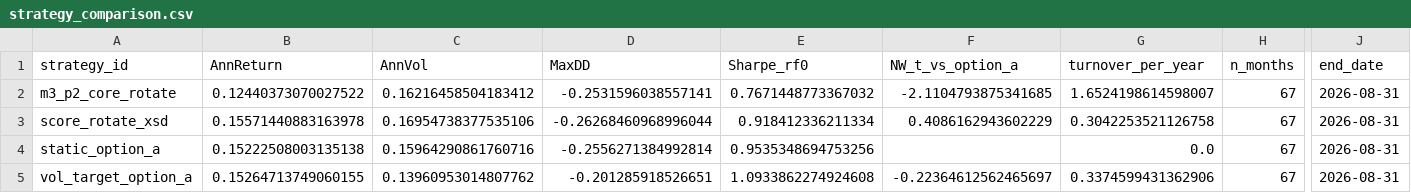
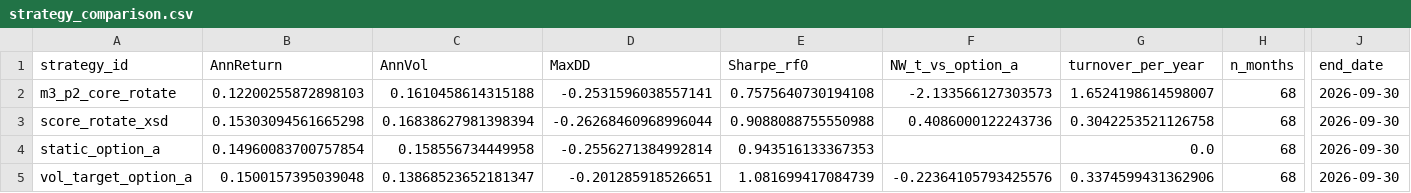
Before and after one commit to jgridifier/usa-etf-feature-pipeline, a CSV file: docs/data/cio_book_shortlist/run_latest/strategy_comparison.csv, drawn as a sheet; only a part is shown, gaps mark what is left out; the diff names each change by its address in the sheet, - before the commit and + after, or states it on an @@ line.

```diff
--- a/docs/data/cio_book_shortlist/run_latest/strategy_comparison.csv
+++ b/docs/data/cio_book_shortlist/run_latest/strategy_comparison.csv
-B2 (AnnReturn): 0.12440373070027522
+B2 (AnnReturn): 0.12200255872898103
-C2 (AnnVol): 0.16216458504183412
+C2 (AnnVol): 0.1610458614315188
-E2 (Sharpe_rf0): 0.7671448773367032
+E2 (Sharpe_rf0): 0.7575640730194108
-F2 (NW_t_vs_option_a): -2.1104793875341685
+F2 (NW_t_vs_option_a): -2.133566127303573
-H2:H5 (n_months): 67
+H2:H5 (n_months): 68
-J2:J5 (end_date): 2026-08-31
+J2:J5 (end_date): 2026-09-30
-B3 (AnnReturn): 0.15571440883163978
+B3 (AnnReturn): 0.15303094561665298
-C3 (AnnVol): 0.16954738377535106
+C3 (AnnVol): 0.16838627981398394
-E3 (Sharpe_rf0): 0.918412336211334
+E3 (Sharpe_rf0): 0.9088088755550988
-F3 (NW_t_vs_option_a): 0.4086162943602229
+F3 (NW_t_vs_option_a): 0.4086000122243736
-B4 (AnnReturn): 0.15222508003135138
+B4 (AnnReturn): 0.14960083700757854
-C4 (AnnVol): 0.15964290861760716
+C4 (AnnVol): 0.158556734449958
-E4 (Sharpe_rf0): 0.9535348694753256
+E4 (Sharpe_rf0): 0.943516133367353
-B5 (AnnReturn): 0.15264713749060155
+B5 (AnnReturn): 0.1500157395039048
-C5 (AnnVol): 0.13960953014807762
+C5 (AnnVol): 0.13868523652181347
-E5 (Sharpe_rf0): 1.0933862274924608
+E5 (Sharpe_rf0): 1.081699417084739
-F5 (NW_t_vs_option_a): -0.22364612562465697
+F5 (NW_t_vs_option_a): -0.22364105793425576
```
Also changed, not shown: data/processed/live/strategy_returns.csv, docs/data/strategy_comparison.csv, 12 other files.
